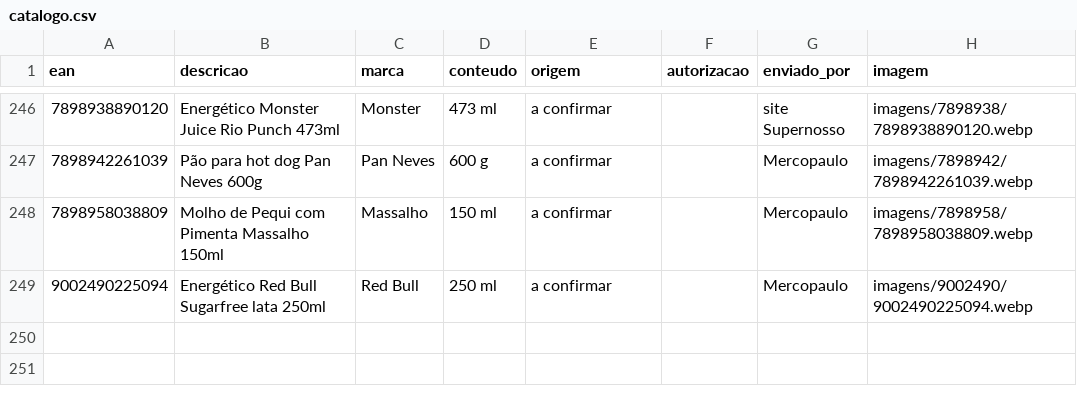
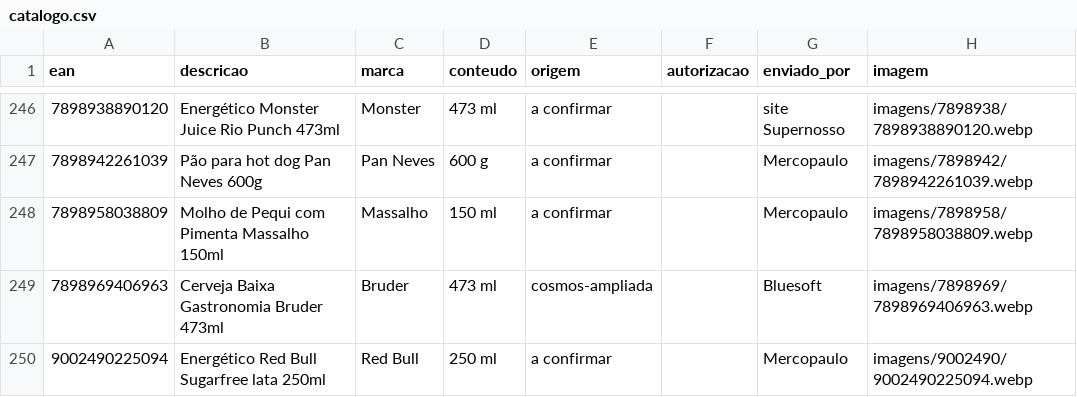
Before and after one commit to andrebitaraes-hub/acervo-encarte, a CSV file: catalogo.csv, drawn as a sheet; only a part is shown, gaps mark what is left out; the diff names each change by its address in the sheet, - before the commit and + after, or states it on an @@ line.

Commit message:
Acervo: foto nova de Cerveja Baixa Gastronomia Bruder 473ml (enviada por Bluesoft)

```diff
--- a/catalogo.csv
+++ b/catalogo.csv
+row 249: 7898969406963 | Cerveja Baixa Gastronomia Bruder 473ml | Bruder | 473 ml | cosmos-ampliada |  | Bluesoft | imagens/7898969/7898969406963.webp
```
Also changed, not shown: 2 other files.
